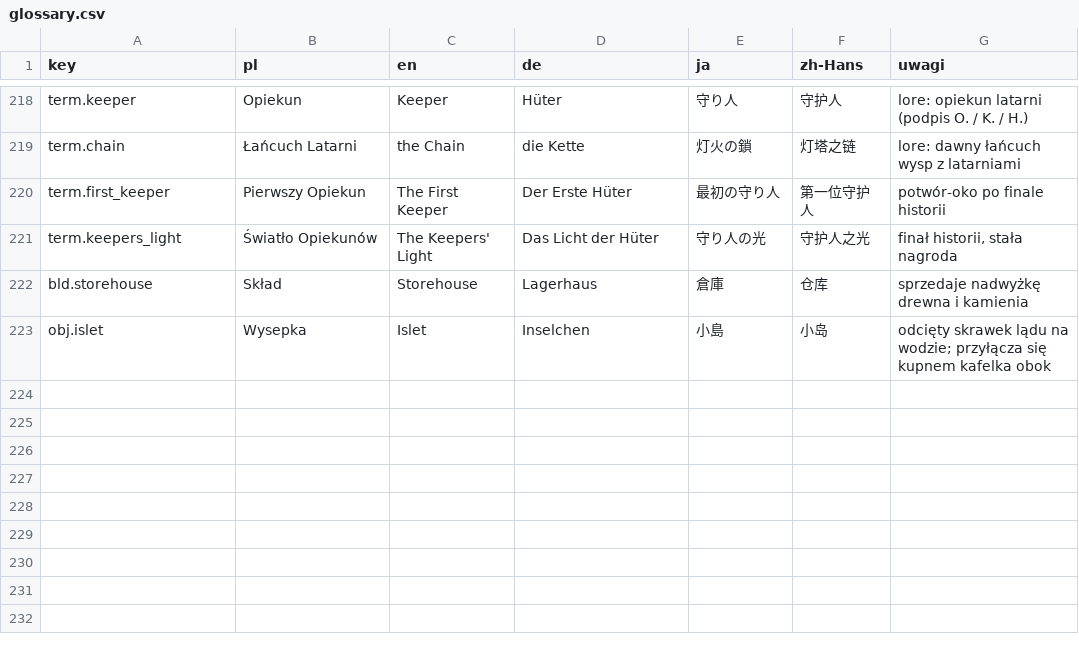
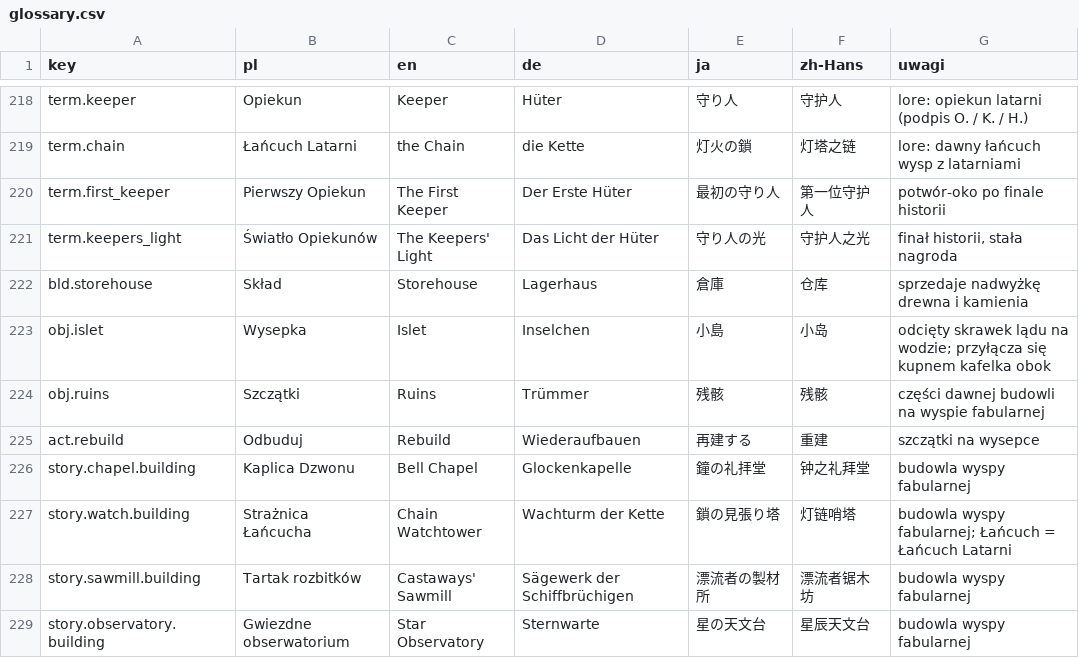
Before and after one commit to Eziek/Eziek, a CSV file: Assets/_Project/Localization/glossary.csv, drawn as a sheet; only a part is shown, gaps mark what is left out.

```diff
--- a/Assets/_Project/Localization/glossary.csv
+++ b/Assets/_Project/Localization/glossary.csv
@@ -223 +223,7 @@ bld.storehouse,Skład,Storehouse,Lagerhaus,倉庫,仓库,sprzedaje nadwyżkę dr
 obj.islet,Wysepka,Islet,Inselchen,小島,小岛,odcięty skrawek lądu na wodzie; przyłącza się kupnem kafelka obok
+obj.ruins,Szczątki,Ruins,Trümmer,残骸,残骸,części dawnej budowli na wyspie fabularnej
+act.rebuild,Odbuduj,Rebuild,Wiederaufbauen,再建する,重建,szczątki na wysepce
+story.chapel.building,Kaplica Dzwonu,Bell Chapel,Glockenkapelle,鐘の礼拝堂,钟之礼拜堂,budowla wyspy fabularnej
+story.watch.building,Strażnica Łańcucha,Chain Watchtower,Wachturm der Kette,鎖の見張り塔,灯链哨塔,budowla wyspy fabularnej; Łańcuch = Łańcuch Latarni
+story.sawmill.building,Tartak rozbitków,Castaways' Sawmill,Sägewerk der Schiffbrüchigen,漂流者の製材所,漂流者锯木坊,budowla wyspy fabularnej
+story.observatory.building,Gwiezdne obserwatorium,Star Observatory,Sternwarte,星の天文台,星辰天文台,budowla wyspy fabularnej
```
Also changed, not shown: Assets/_Project/Localization/ui.csv, 39 other files.
